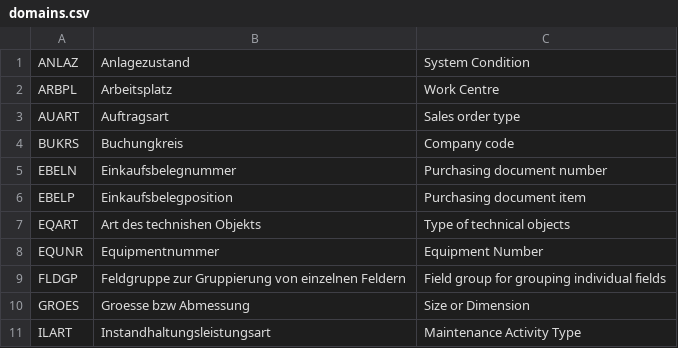
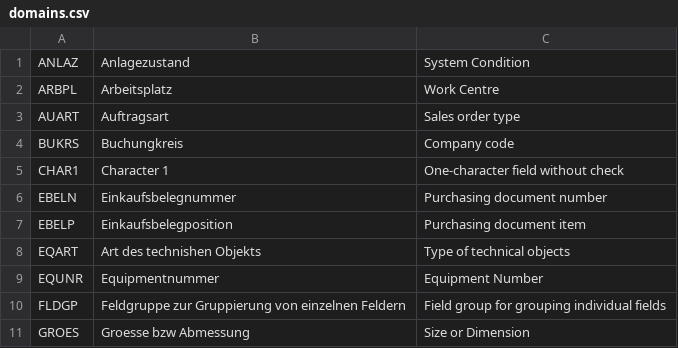
Before and after one commit to qmacro/domaindle, a CSV file: domains.csv, drawn as a sheet; only a part is shown; the shorter side is filled out with more unchanged rows.

Commit message:
add CHAR1
- for @mbtools :-)

```diff
--- a/domains.csv
+++ b/domains.csv
@@ -4,2 +4,3 @@ AUART,Auftragsart,Sales order type
 BUKRS,Buchungkreis,Company code
+CHAR1,Character 1,One-character field without check
 EBELN,Einkaufsbelegnummer,Purchasing document number
```
